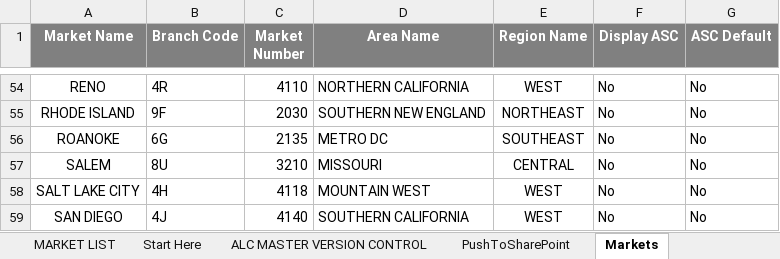
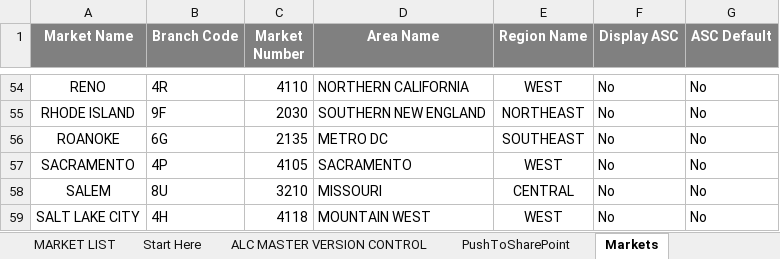
Before and after one commit to Ushadevi-velusamy/ALC, an Excel workbook: Auto ALC Market Updater.xlsm, sheet Markets, drawn as a sheet; only a part is shown, gaps mark what is left out; the shorter side is filled out with more unchanged rows; values as stored, in another font and other column widths than the file's, no borders; the diff names each change by its address in the sheet, - before the commit and + after, or states it on an @@ line.

```diff
--- a/Auto ALC Market Updater.xlsm (sheet Markets)
+++ b/Auto ALC Market Updater.xlsm (sheet Markets)
+row 57: SACRAMENTO | 4P | 4105 | SACRAMENTO | WEST | No | No
```
Also changed, not shown: sheet PushToSharePoint, sheet MARKET LIST, sheet REFERENCE, 2 other files.
